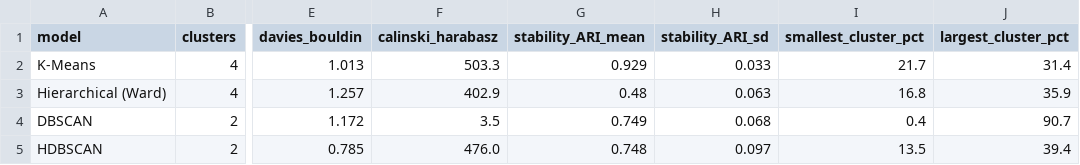
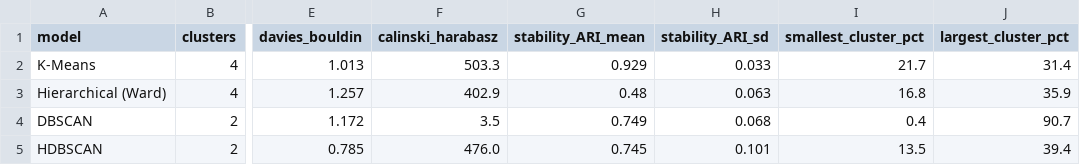
Before and after one commit to kvmmn/_COM7022_MachineLearning, a CSV file: COM7022 - Assignment/output/tables/table11_model_comparison.csv, drawn as a sheet; only a part is shown, gaps mark what is left out; the diff names each change by its address in the sheet, - before the commit and + after, or states it on an @@ line.

Commit message:
Sync all outputs, fig12, ledger, docx, and HTML portals with Google Colab run (6c628ed)

```diff
--- a/COM7022 - Assignment/output/tables/table11_model_comparison.csv
+++ b/COM7022 - Assignment/output/tables/table11_model_comparison.csv
-G5 (stability_ARI_mean): 0.748
+G5 (stability_ARI_mean): 0.745
-H5 (stability_ARI_sd): 0.097
+H5 (stability_ARI_sd): 0.101
```
Also changed, not shown: 5 other files.
